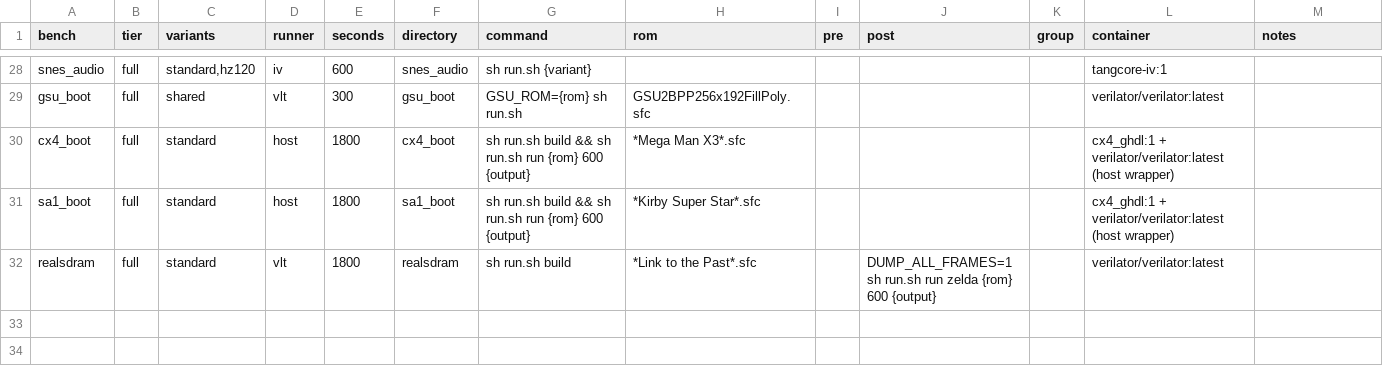
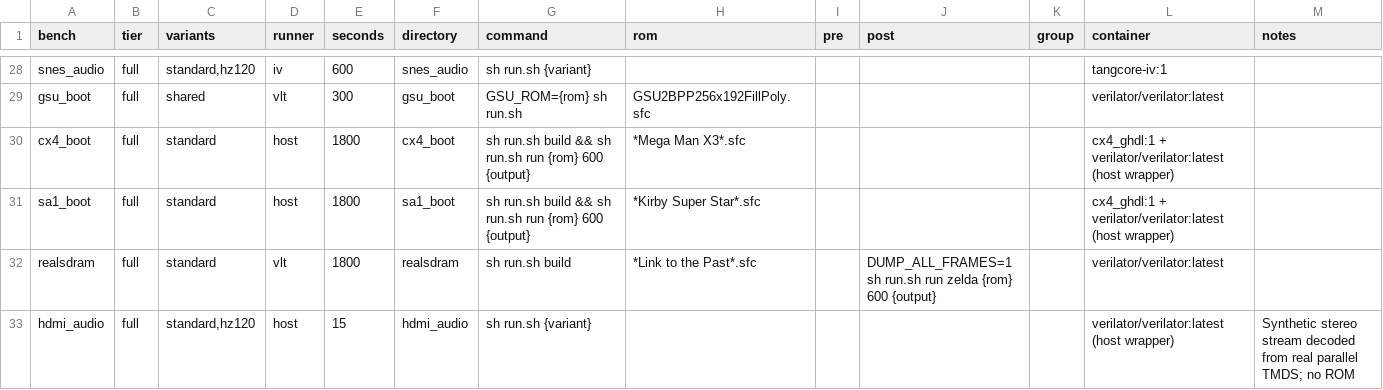
Before and after one commit to cassiostp/snestang, a TSV file: sim/regress.tsv, drawn as a sheet; only a part is shown, gaps mark what is left out.

```diff
--- a/sim/regress.tsv
+++ b/sim/regress.tsv
@@ -32 +32,2 @@ sa1_boot	full	standard	host	1800	sa1_boot	sh run.sh build && sh run.sh run {rom}
 realsdram	full	standard	vlt	1800	realsdram	sh run.sh build	*Link to the Past*.sfc		DUMP_ALL_FRAMES=1 sh run.sh run zelda {rom} 600 {output}		verilator/verilator:latest	""
+hdmi_audio	full	standard,hz120	host	15	hdmi_audio	sh run.sh {variant}					verilator/verilator:latest (host wrapper)	Synthetic stereo stream decoded from real parallel TMDS; no ROM
```
Also changed, not shown: 5 other files.
